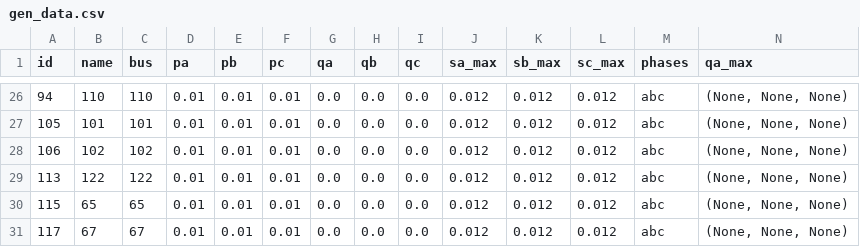
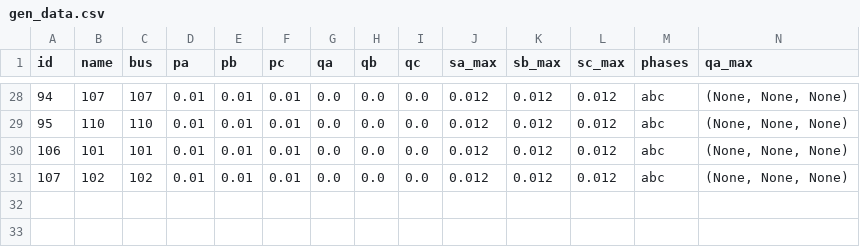
Before and after one commit to Scalelab-wsu/pyomo_MPOPF, a CSV file: rawData/IEEE_123_other/csvs/gen_data.csv, drawn as a sheet; only a part is shown, gaps mark what is left out; removed rows and columns are numbered as before the commit, all else as after; rows hold the shown columns only; the diff covers the shown part only; the diff names each change by its address in the sheet, - before the commit and + after, or states it on an @@ line.

```diff
--- a/rawData/IEEE_123_other/csvs/gen_data.csv
+++ b/rawData/IEEE_123_other/csvs/gen_data.csv
-B28 (name): 110
+B28 (name): 107
-C28 (bus): 110
+C28 (bus): 107
-A29 (id): 105
+A29 (id): 95
-B29 (name): 101
+B29 (name): 110
-C29 (bus): 101
+C29 (bus): 110
-B30 (name): 102
+B30 (name): 101
-C30 (bus): 102
+C30 (bus): 101
-A31 (id): 113
+A31 (id): 107
-B31 (name): 122
+B31 (name): 102
-C31 (bus): 122
+C31 (bus): 102
-row 30: 115 | 65 | 65 | 0.01 | 0.01 | 0.01 | 0.0 | 0.0 | 0.0 | 0.012 | 0.012 | 0.012 | abc | (None, None, None)
-row 31: 117 | 67 | 67 | 0.01 | 0.01 | 0.01 | 0.0 | 0.0 | 0.0 | 0.012 | 0.012 | 0.012 | abc | (None, None, None)
```
Also changed, not shown: 3 added rows, 1 removed row and 28 edited cells elsewhere in this file, rawData/IEEE_123_other/csvs/battery_data.csv, rawData/IEEE_123_other/csvs/branch_data.csv, 30 other files.
